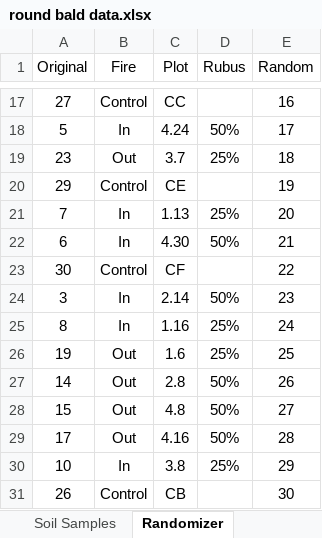
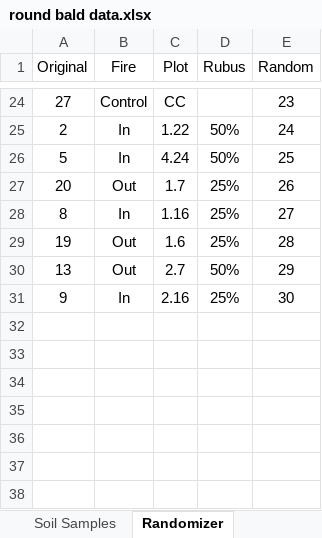
Before and after one commit to nottedy94/thesis, an Excel workbook: round bald data.xlsx, sheet Randomizer, drawn as a sheet; only a part is shown, gaps mark what is left out; values as stored, in another font and other column widths than the file's, no borders; removed rows and columns are numbered as before the commit, all else as after; the diff covers the shown part only; the diff names each change by its address in the sheet, - before the commit and + after, or states it on an @@ line.

Commit message:
randomizer round 5

```diff
--- a/round bald data.xlsx (sheet Randomizer)
+++ b/round bald data.xlsx (sheet Randomizer)
-E24 (Random): 16
+E24 (Random): 23
+row 25: 2 | In | 1.22 | 50% | 24
-E26 (Random): 17
+E26 (Random): 25
-row 19: 23 | Out | 3.7 | 25% | 18
-row 20: 29 | Control | CE |  | 19
-row 21: 7 | In | 1.13 | 25% | 20
-row 22: 6 | In | 4.30 | 50% | 21
-row 23: 30 | Control | CF |  | 22
-row 24: 3 | In | 2.14 | 50% | 23
+row 27: 20 | Out | 1.7 | 25% | 26
-E28 (Random): 24
+E28 (Random): 27
-E29 (Random): 25
+E29 (Random): 28
-row 27: 14 | Out | 2.8 | 50% | 26
-row 28: 15 | Out | 4.8 | 50% | 27
-row 29: 17 | Out | 4.16 | 50% | 28
-row 30: 10 | In | 3.8 | 25% | 29
-row 31: 26 | Control | CB |  | 30
+row 30: 13 | Out | 2.7 | 50% | 29
+row 31: 9 | In | 2.16 | 25% | 30
```
Also changed, not shown: 19 added rows, 12 removed rows and 2 edited cells elsewhere in this sheet.
